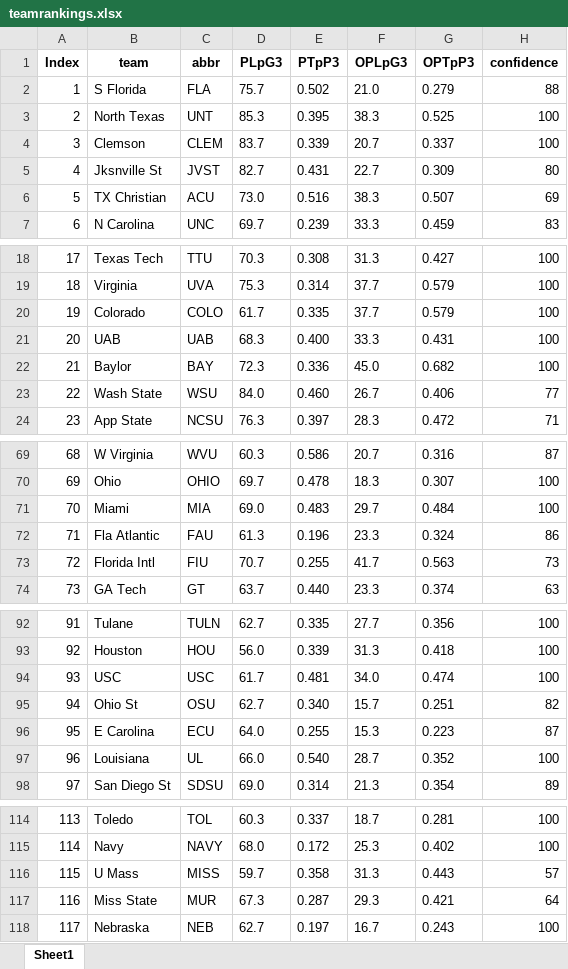
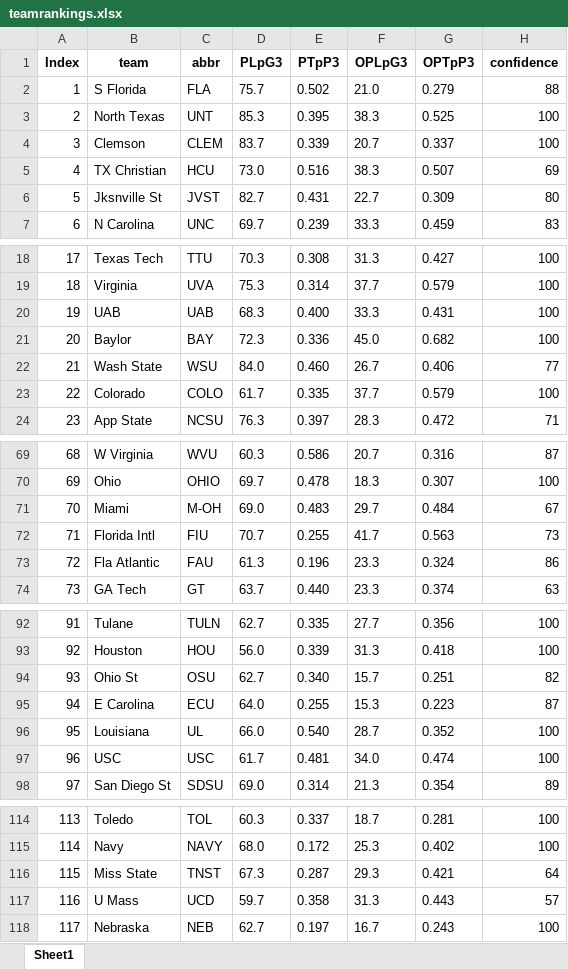
Before and after one commit to meprogrammerguy/pyBlitz, an Excel workbook: data/teamrankings.xlsx, sheet Sheet1, drawn as a sheet; only a part is shown, gaps mark what is left out; values as stored, in another font and other column widths than the file's, no borders; removed rows and columns are numbered as before the commit, all else as after; the diff covers the shown part only; the diff names each change by its address in the sheet, - before the commit and + after, or states it on an @@ line.

```diff
--- a/data/teamrankings.xlsx (sheet Sheet1)
+++ b/data/teamrankings.xlsx (sheet Sheet1)
+row 5: 4 | TX Christian | HCU | 73.0 | 0.516 | 38.3 | 0.507 | 69
-A6 (Index): 4
+A6 (Index): 5
-row 6: 5 | TX Christian | ACU | 73.0 | 0.516 | 38.3 | 0.507 | 69
-row 20: 19 | Colorado | COLO | 61.7 | 0.335 | 37.7 | 0.579 | 100
-A20 (Index): 20
+A20 (Index): 19
-A21 (Index): 21
+A21 (Index): 20
-A22 (Index): 22
+A22 (Index): 21
+row 23: 22 | Colorado | COLO | 61.7 | 0.335 | 37.7 | 0.579 | 100
-C71 (abbr): MIA
+C71 (abbr): M-OH
-H71 (confidence): 100
+H71 (confidence): 67
-row 72: 71 | Fla Atlantic | FAU | 61.3 | 0.196 | 23.3 | 0.324 | 86
-A72 (Index): 72
+A72 (Index): 71
+row 73: 72 | Fla Atlantic | FAU | 61.3 | 0.196 | 23.3 | 0.324 | 86
-row 94: 93 | USC | USC | 61.7 | 0.481 | 34.0 | 0.474 | 100
-A94 (Index): 94
+A94 (Index): 93
-A95 (Index): 95
+A95 (Index): 94
-A96 (Index): 96
+A96 (Index): 95
+row 97: 96 | USC | USC | 61.7 | 0.481 | 34.0 | 0.474 | 100
-row 116: 115 | U Mass | MISS | 59.7 | 0.358 | 31.3 | 0.443 | 57
-A116 (Index): 116
+A116 (Index): 115
-C116 (abbr): MUR
+C116 (abbr): TNST
+row 117: 116 | U Mass | UCD | 59.7 | 0.358 | 31.3 | 0.443 | 57
```
Also changed, not shown: 2 added rows, 2 removed rows and 8 edited cells elsewhere in this sheet, data/bornpowerindex.xlsx, data/odds.xlsx, 15 other files.
